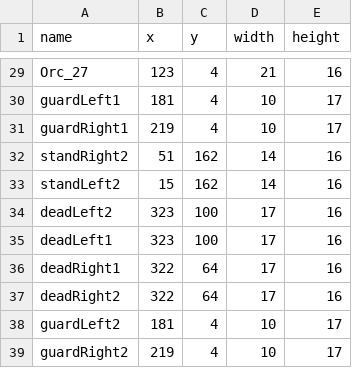
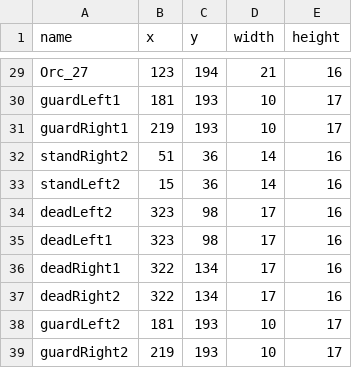
Before and after one commit to ChrisPritchard/MiniKnight, a CSV file: Content/Sprites/orc-key.csv, drawn as a sheet; only a part is shown, gaps mark what is left out; the diff covers the shown part only; the diff names each change by its address in the sheet, - before the commit and + after, or states it on an @@ line.

```diff
--- a/Content/Sprites/orc-key.csv
+++ b/Content/Sprites/orc-key.csv
-C29 (y): 4
+C29 (y): 194
-C30:C31 (y): 4
+C30:C31 (y): 193
-C32:C33 (y): 162
+C32:C33 (y): 36
-C34:C35 (y): 100
+C34:C35 (y): 98
-C36:C37 (y): 64
+C36:C37 (y): 134
-C38:C39 (y): 4
+C38:C39 (y): 193
```
Also changed, not shown: 27 edited cells elsewhere in this file, Content/Sprites/knight-key.csv, Content/Sprites/stoneFloor-key.csv.
